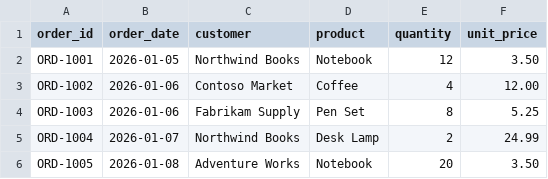
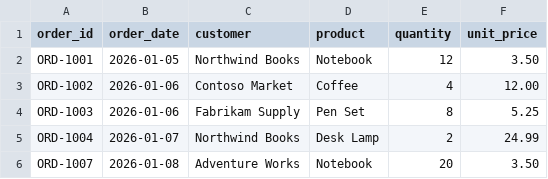
Before and after one commit to m-breslin/dockchain, a CSV file: samples/test_files/sample_orders.csv, drawn as a sheet.

```diff
--- a/samples/test_files/sample_orders.csv
+++ b/samples/test_files/sample_orders.csv
@@ -5,2 +5,2 @@ ORD-1003,2026-01-06,Fabrikam Supply,Pen Set,8,5.25
 ORD-1004,2026-01-07,Northwind Books,Desk Lamp,2,24.99
-ORD-1005,2026-01-08,Adventure Works,Notebook,20,3.50
+ORD-1007,2026-01-08,Adventure Works,Notebook,20,3.50
```
Also changed, not shown: 13 other files.
